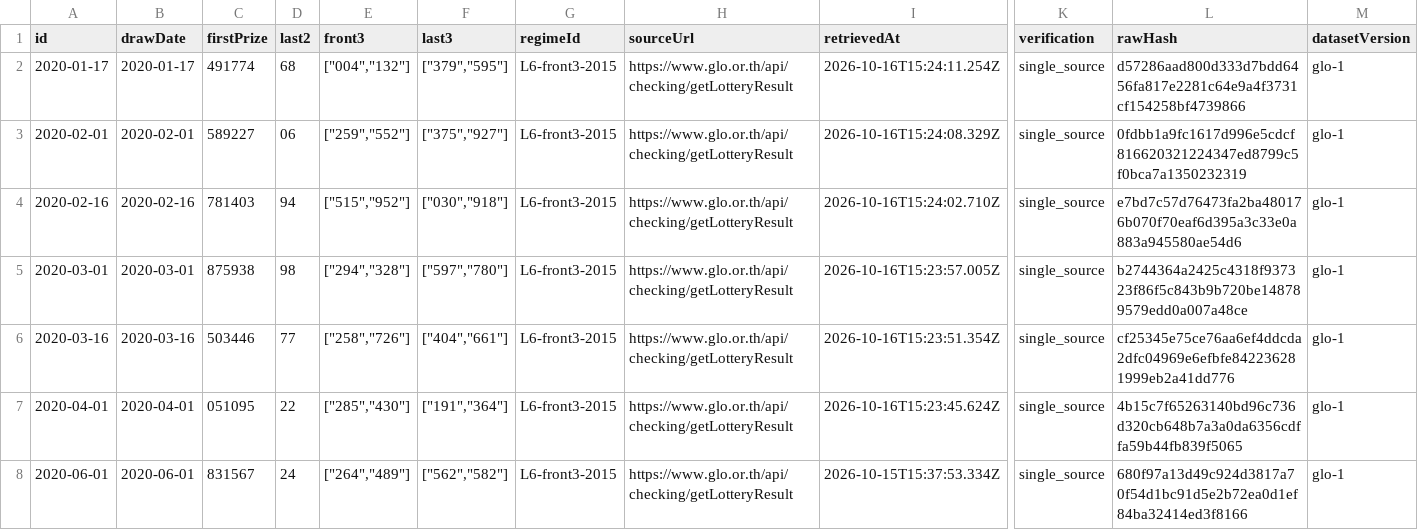
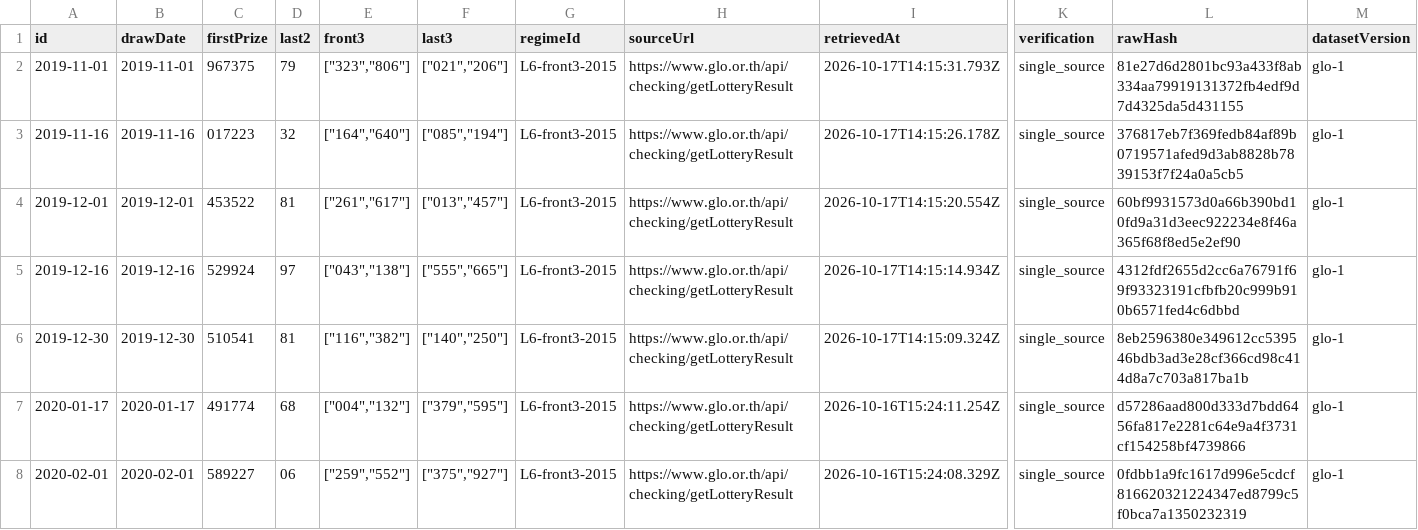
Before and after one commit to Ncsc8650/HAMMTO, a CSV file: public/data/tables/draws.csv, drawn as a sheet; only a part is shown, gaps mark what is left out; the shorter side is filled out with more unchanged rows; rows hold the shown columns only; the diff names each change by its address in the sheet, - before the commit and + after, or states it on an @@ line.

```diff
--- a/public/data/tables/draws.csv
+++ b/public/data/tables/draws.csv
+row 2: 2019-11-01 | 2019-11-01 | 967375 | 79 | ["323","806"] | ["021","206"] | L6-front3-2015 | https://www.glo.or.th/api/checking/getLotteryResult | 2026-10-17T14:15:31.793Z | single_source | 81e27d6d2801bc93a433f8ab334aa79919131372fb4edf9d7d4325da5d431155 | glo-1
+row 3: 2019-11-16 | 2019-11-16 | 017223 | 32 | ["164","640"] | ["085","194"] | L6-front3-2015 | https://www.glo.or.th/api/checking/getLotteryResult | 2026-10-17T14:15:26.178Z | single_source | 376817eb7f369fedb84af89b0719571afed9d3ab8828b7839153f7f24a0a5cb5 | glo-1
+row 4: 2019-12-01 | 2019-12-01 | 453522 | 81 | ["261","617"] | ["013","457"] | L6-front3-2015 | https://www.glo.or.th/api/checking/getLotteryResult | 2026-10-17T14:15:20.554Z | single_source | 60bf9931573d0a66b390bd10fd9a31d3eec922234e8f46a365f68f8ed5e2ef90 | glo-1
+row 5: 2019-12-16 | 2019-12-16 | 529924 | 97 | ["043","138"] | ["555","665"] | L6-front3-2015 | https://www.glo.or.th/api/checking/getLotteryResult | 2026-10-17T14:15:14.934Z | single_source | 4312fdf2655d2cc6a76791f69f93323191cfbfb20c999b910b6571fed4c6dbbd | glo-1
+row 6: 2019-12-30 | 2019-12-30 | 510541 | 81 | ["116","382"] | ["140","250"] | L6-front3-2015 | https://www.glo.or.th/api/checking/getLotteryResult | 2026-10-17T14:15:09.324Z | single_source | 8eb2596380e349612cc539546bdb3ad3e28cf366cd98c414d8a7c703a817ba1b | glo-1
```
Also changed, not shown: public/data/tables/evaluations.csv, public/data/tables/imports.csv, 35 other files.
